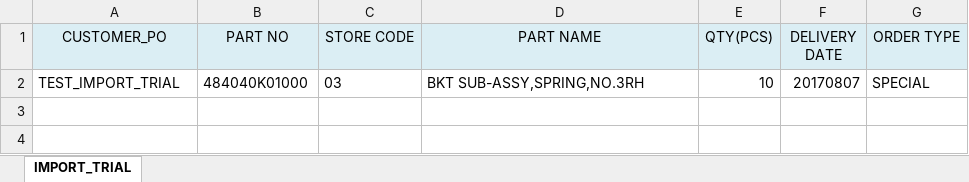
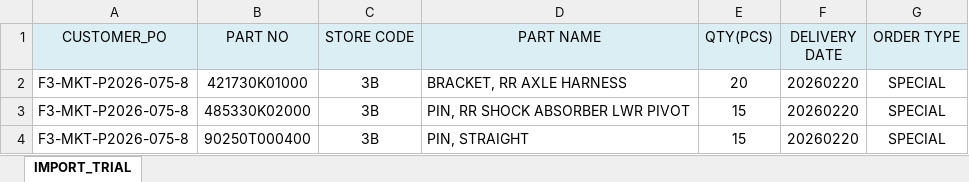
Before and after one commit to XyNeTx/Kanban, an Excel workbook: wwwroot/file_temp/IMPORT_TRIAL.xlsx, sheet IMPORT_TRIAL, drawn as a sheet; values as stored, in another font and other column widths than the file's, no borders; removed rows and columns are numbered as before the commit, all else as after; the diff names each change by its address in the sheet, - before the commit and + after, or states it on an @@ line.

Commit message:
Enhance functionality and improve data handling
This commit introduces several key updates across multiple files:

1. Added a new `orderDate` parameter to `GetSupplierDetail` for flexible data retrieval and filtering.
2. Implemented conditional logic to handle scenarios based on the presence of new parameters.
3. Updated database context usage to improve data access efficiency.
4. Enhanced error handling by throwing exceptions when expected data is not found.
5. Improved JavaScript functions with asynchronous handling for better user experience.
6. Updated configuration files to use more secure database access methods.
7. Added new entries to data import files to keep application data current.

These changes collectively enhance the application's performance, security, and user experience.

```diff
--- a/wwwroot/file_temp/IMPORT_TRIAL.xlsx (sheet IMPORT_TRIAL)
+++ b/wwwroot/file_temp/IMPORT_TRIAL.xlsx (sheet IMPORT_TRIAL)
-row 2: TEST_IMPORT_TRIAL | 484040K01000 | 03 | BKT SUB-ASSY,SPRING,NO.3RH | 10 | 20170807 | SPECIAL
+row 2: F3-MKT-P2026-075-8 | 421730K01000 | 3B | BRACKET, RR AXLE HARNESS | 20 | 20260220 | SPECIAL
+row 3: F3-MKT-P2026-075-8 | 485330K02000 | 3B | PIN, RR SHOCK ABSORBER LWR PIVOT | 15 | 20260220 | SPECIAL
+row 4: F3-MKT-P2026-075-8 | 90250T000400 | 3B | PIN, STRAIGHT | 15 | 20260220 | SPECIAL
```
Also changed, not shown: 17 other files.
